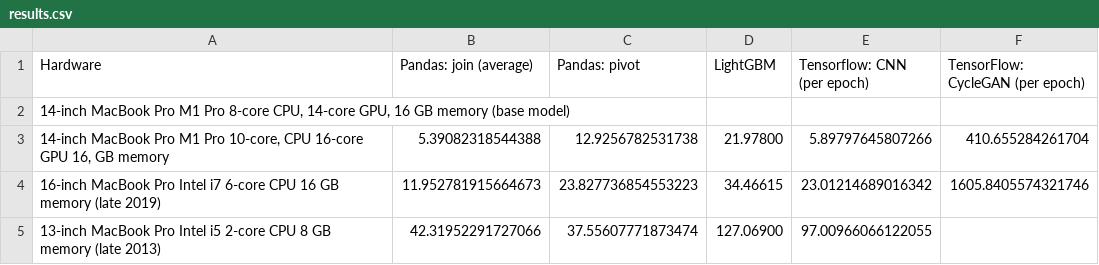
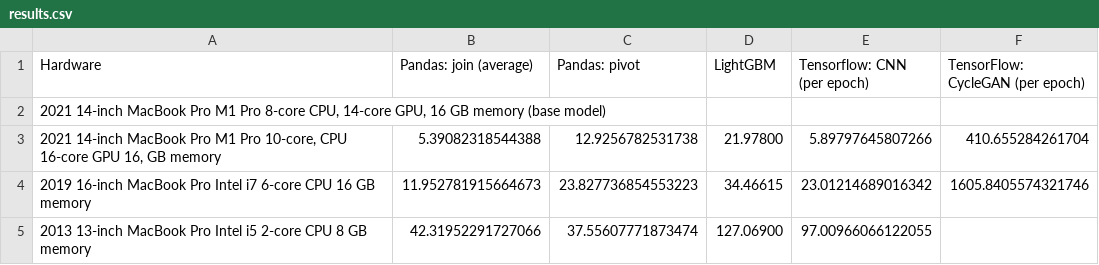
Before and after one commit to djcunningham0/m1_benchmarks, a CSV file: results.csv, drawn as a sheet.

```diff
--- a/results.csv
+++ b/results.csv
@@ -1,5 +1,5 @@
 Hardware,Pandas: join (average),Pandas: pivot,LightGBM,Tensorflow: CNN (per epoch),TensorFlow: CycleGAN (per epoch)
-"14-inch MacBook Pro M1 Pro 8-core CPU, 14-core GPU, 16 GB memory (base model)",,,,,
-"14-inch MacBook Pro M1 Pro 10-core, CPU 16-core GPU 16, GB memory",5.39082318544388,12.9256782531738,21.97800,5.89797645807266,410.655284261704
-"16-inch MacBook Pro Intel i7 6-core CPU 16 GB memory (late 2019)",11.952781915664673,23.827736854553223,34.46615,23.01214689016342,1605.8405574321746
-"13-inch MacBook Pro Intel i5 2-core CPU 8 GB memory (late 2013)",42.31952291727066,37.55607771873474,127.06900,97.00966066122055,
+"2021 14-inch MacBook Pro M1 Pro 8-core CPU, 14-core GPU, 16 GB memory (base model)",,,,,
+"2021 14-inch MacBook Pro M1 Pro 10-core, CPU 16-core GPU 16, GB memory",5.39082318544388,12.9256782531738,21.97800,5.89797645807266,410.655284261704
+"2019 16-inch MacBook Pro Intel i7 6-core CPU 16 GB memory",11.952781915664673,23.827736854553223,34.46615,23.01214689016342,1605.8405574321746
+"2013 13-inch MacBook Pro Intel i5 2-core CPU 8 GB memory",42.31952291727066,37.55607771873474,127.06900,97.00966066122055,
```
Also changed, not shown: 1 other file.
